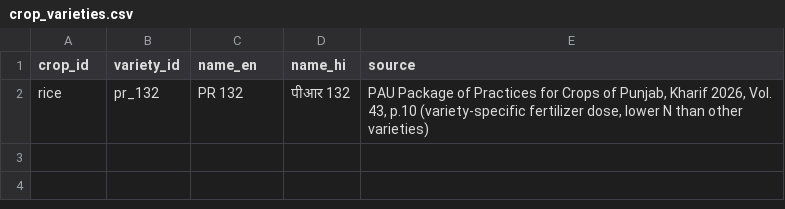
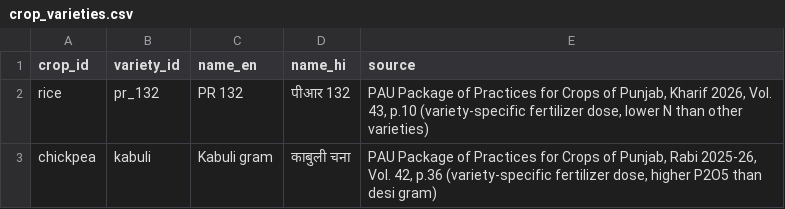
Before and after one commit to Saloni060410/KhetGPT, a CSV file: ml/data/external/crop_varieties.csv, drawn as a sheet.

Commit message:
ml: cleaning pipeline with validation gates (R4), chickpea reference dose
clean.py: harmonises fertilizer_prediction's raw columns to snake_case, maps
crop labels to crop_id via crops.csv's dataset_label and fertilizer labels to
product_id via fertilizer_products.csv's dataset_label, validates with a
pandera schema (categories, ranges, no duplicates), and writes clean.csv +
validation_report.json (gitignored) plus a committed sample_train.csv (all
50 clean rows, under the 200-row cap) so Saloni can start without downloading
the raw file herself.

99 raw rows -> 50 clean rows. 49 dropped as out-of-vocabulary crop labels:
Tobacco, Barley, Millets, Oil seeds, Ground Nuts, and Pulses (10 rows) --
the last one is the chickpea gap: the dataset's only pulse label is generic
(moong/urad/arhar/chickpea all lumped together), not chickpea-specific, so
crops.csv's dataset_label for chickpea stays TODO(data) rather than guessing.
Documented in ml/data/README.md.

Unit reconciliation (docs/data-dictionary.md): the raw dataset's N/P/K have
no stated unit and can't plausibly be kg/ha -- left unmapped as classifier-only
"raw" columns, never conflated with the API's n/p/k. No pH or organic_carbon
column exists in the source at all. Soil Type (texture) has no equivalent in
the fixed soil schema. All documented as real limitations, not papered over --
the quantity recommendation doesn't depend on any of this, since it comes from
reference_doses.csv/soil_adjustments.csv (PAU-sourced), not the classifier.

Also backfills chickpea's reference_doses.csv row (desi generic + kabuli
variety, PAU POP Rabi 2025-26 p.36 -- sourced back in R1, just not yet added
since R3's stated priority was wheat/rice first), plus matching
split_schedule.csv and crop_varieties.csv entries.

requirements.txt: +pandera==0.33.1 (single line, shared file).
.gitignore: allow ml/data/processed/sample_*.csv through the processed/
ignore rule.

10 new tests (test_clean.py), 34/34 passing overall, ruff clean.

```diff
--- a/ml/data/external/crop_varieties.csv
+++ b/ml/data/external/crop_varieties.csv
@@ -2 +2,2 @@ crop_id,variety_id,name_en,name_hi,source
 rice,pr_132,PR 132,पीआर 132,"PAU Package of Practices for Crops of Punjab, Kharif 2026, Vol. 43, p.10 (variety-specific fertilizer dose, lower N than other varieties)"
+chickpea,kabuli,Kabuli gram,काबुली चना,"PAU Package of Practices for Crops of Punjab, Rabi 2025-26, Vol. 42, p.36 (variety-specific fertilizer dose, higher P2O5 than desi gram)"
```
Also changed, not shown: ml/data/external/crops.csv, ml/data/external/reference_doses.csv, 8 other files.
